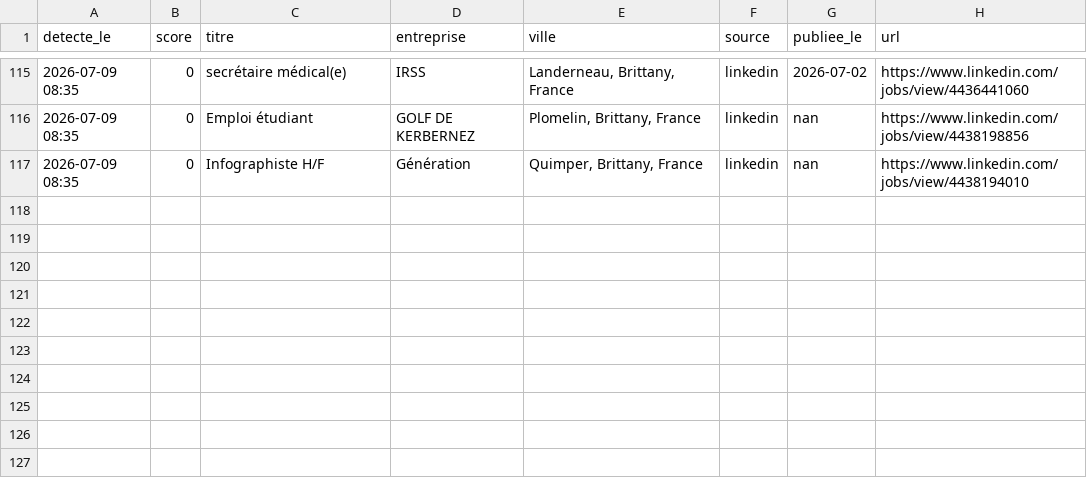
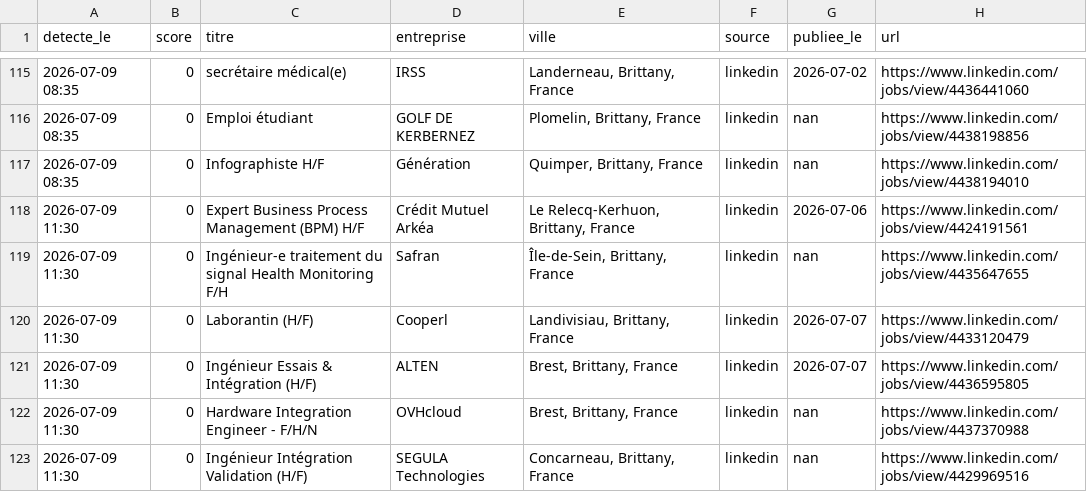
Before and after one commit to RaoufKessouar/job-radar, a CSV file: historique.csv, drawn as a sheet; only a part is shown, gaps mark what is left out; the diff names each change by its address in the sheet, - before the commit and + after, or states it on an @@ line.

```diff
--- a/historique.csv
+++ b/historique.csv
+row 118: 2026-07-09 11:30 | 0 | Expert Business Process Management (BPM) H/F | Crédit Mutuel Arkéa | Le Relecq-Kerhuon, Brittany, France | linkedin | 2026-07-06 | https://www.linkedin.com/jobs/view/4424191561
+row 119: 2026-07-09 11:30 | 0 | Ingénieur-e traitement du signal Health Monitoring F/H | Safran | Île-de-Sein, Brittany, France | linkedin | nan | https://www.linkedin.com/jobs/view/4435647655
+row 120: 2026-07-09 11:30 | 0 | Laborantin (H/F) | Cooperl | Landivisiau, Brittany, France | linkedin | 2026-07-07 | https://www.linkedin.com/jobs/view/4433120479
+row 121: 2026-07-09 11:30 | 0 | Ingénieur Essais & Intégration (H/F) | ALTEN | Brest, Brittany, France | linkedin | 2026-07-07 | https://www.linkedin.com/jobs/view/4436595805
+row 122: 2026-07-09 11:30 | 0 | Hardware Integration Engineer - F/H/N | OVHcloud | Brest, Brittany, France | linkedin | nan | https://www.linkedin.com/jobs/view/4437370988
+row 123: 2026-07-09 11:30 | 0 | Ingénieur Intégration Validation (H/F) | SEGULA Technologies | Concarneau, Brittany, France | linkedin | nan | https://www.linkedin.com/jobs/view/4429969516
```
Also changed, not shown: 1 other file.
